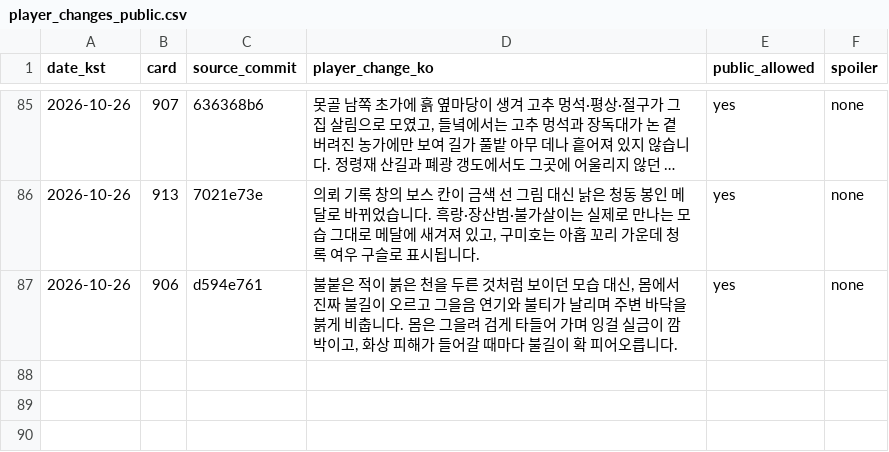
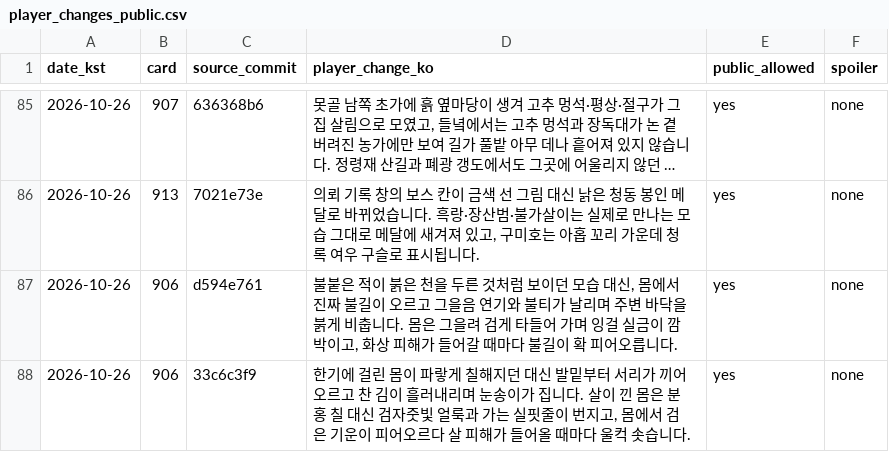
Before and after one commit to genesiskoo/joseon-assets, a CSV file: marketing/2026-10-10/player_changes_public.csv, drawn as a sheet; only a part is shown, gaps mark what is left out; long unchanged cells end in …; the diff names each change by its address in the sheet, - before the commit and + after, or states it on an @@ line.

```diff
--- a/marketing/2026-10-10/player_changes_public.csv
+++ b/marketing/2026-10-10/player_changes_public.csv
+row 88: 2026-10-26 | 906 | 33c6c3f9 | 한기에 걸린 몸이 파랗게 칠해지던 대신 발밑부터 서리가 끼어 오르고 찬 김이 흘러내리며 눈송이가 집니다. 살이 낀 몸은 분홍 칠 대신 검자줏빛 얼룩과 가는 실핏줄이 번지고, 몸에서 검은 기운이 피어오르다 살 피해가 들어올 때마다 울컥 솟습니다. | yes | none
```
Also changed, not shown: 1 other file.
